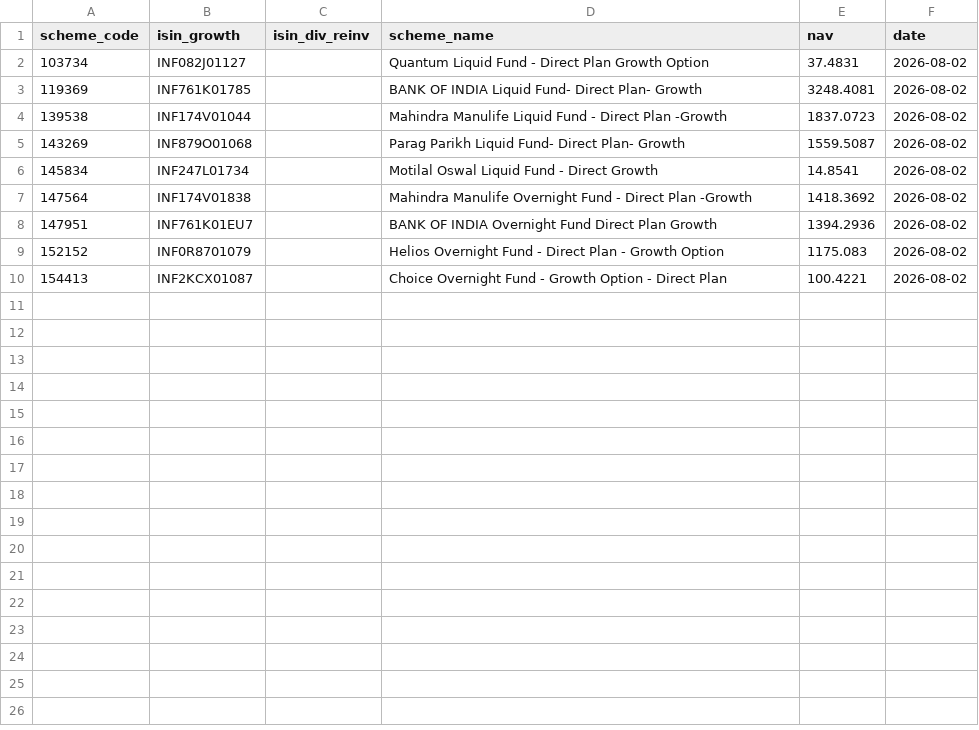
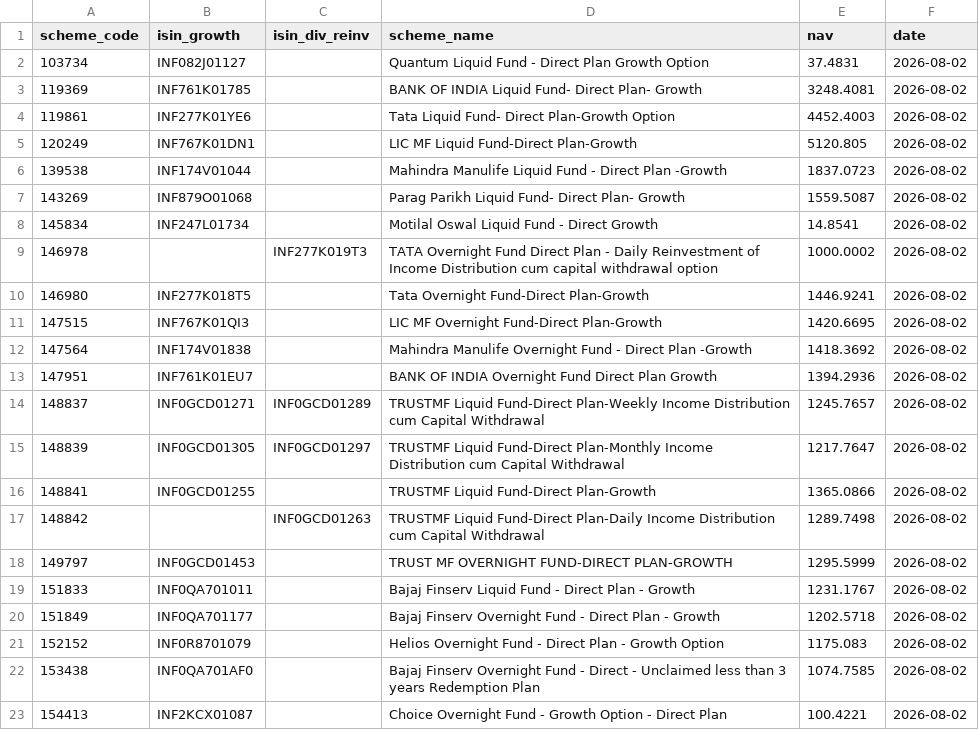
Before and after one commit to finfee-ai/nav-data-dump, a CSV file: data/daily/2026-08-02.csv, drawn as a sheet.

```diff
--- a/data/daily/2026-08-02.csv
+++ b/data/daily/2026-08-02.csv
@@ -3,2 +3,4 @@ scheme_code,isin_growth,isin_div_reinv,scheme_name,nav,date
 119369,INF761K01785,,BANK OF INDIA Liquid Fund- Direct Plan- Growth,3248.4081,2026-08-02
+119861,INF277K01YE6,,Tata Liquid Fund- Direct Plan-Growth Option,4452.4003,2026-08-02
+120249,INF767K01DN1,,LIC MF Liquid Fund-Direct Plan-Growth,5120.805,2026-08-02
 139538,INF174V01044,,Mahindra Manulife Liquid Fund - Direct Plan -Growth,1837.0723,2026-08-02
@@ -6,5 +8,16 @@ scheme_code,isin_growth,isin_div_reinv,scheme_name,nav,date
 145834,INF247L01734,,Motilal Oswal Liquid Fund - Direct Growth,14.8541,2026-08-02
+146978,,INF277K019T3,TATA Overnight Fund Direct Plan - Daily Reinvestment of Income Distribution cum capital withdrawal option,1000.0002,2026-08-02
+146980,INF277K018T5,,Tata Overnight Fund-Direct Plan-Growth,1446.9241,2026-08-02
+147515,INF767K01QI3,,LIC MF Overnight Fund-Direct Plan-Growth,1420.6695,2026-08-02
 147564,INF174V01838,,Mahindra Manulife Overnight Fund - Direct Plan -Growth,1418.3692,2026-08-02
 147951,INF761K01EU7,,BANK OF INDIA Overnight Fund Direct Plan Growth,1394.2936,2026-08-02
+148837,INF0GCD01271,INF0GCD01289,TRUSTMF Liquid Fund-Direct Plan-Weekly Income Distribution cum Capital Withdrawal,1245.7657,2026-08-02
+148839,INF0GCD01305,INF0GCD01297,TRUSTMF Liquid Fund-Direct Plan-Monthly Income Distribution cum Capital Withdrawal,1217.7647,2026-08-02
+148841,INF0GCD01255,,TRUSTMF Liquid Fund-Direct Plan-Growth,1365.0866,2026-08-02
+148842,,INF0GCD01263,TRUSTMF Liquid Fund-Direct Plan-Daily Income Distribution cum Capital Withdrawal,1289.7498,2026-08-02
+149797,INF0GCD01453,,TRUST MF OVERNIGHT FUND-DIRECT PLAN-GROWTH,1295.5999,2026-08-02
+151833,INF0QA701011,,Bajaj Finserv Liquid Fund - Direct Plan - Growth,1231.1767,2026-08-02
+151849,INF0QA701177,,Bajaj Finserv Overnight Fund - Direct Plan - Growth,1202.5718,2026-08-02
 152152,INF0R8701079,,Helios Overnight Fund - Direct Plan - Growth Option,1175.083,2026-08-02
+153438,INF0QA701AF0,,Bajaj Finserv Overnight Fund - Direct - Unclaimed less than 3 years Redemption Plan,1074.7585,2026-08-02
 154413,INF2KCX01087,,Choice Overnight Fund - Growth Option - Direct Plan,100.4221,2026-08-02
```
Also changed, not shown: data/daily/2026-07-31.csv, data/daily/2026-08-01.csv, 5 other files.
